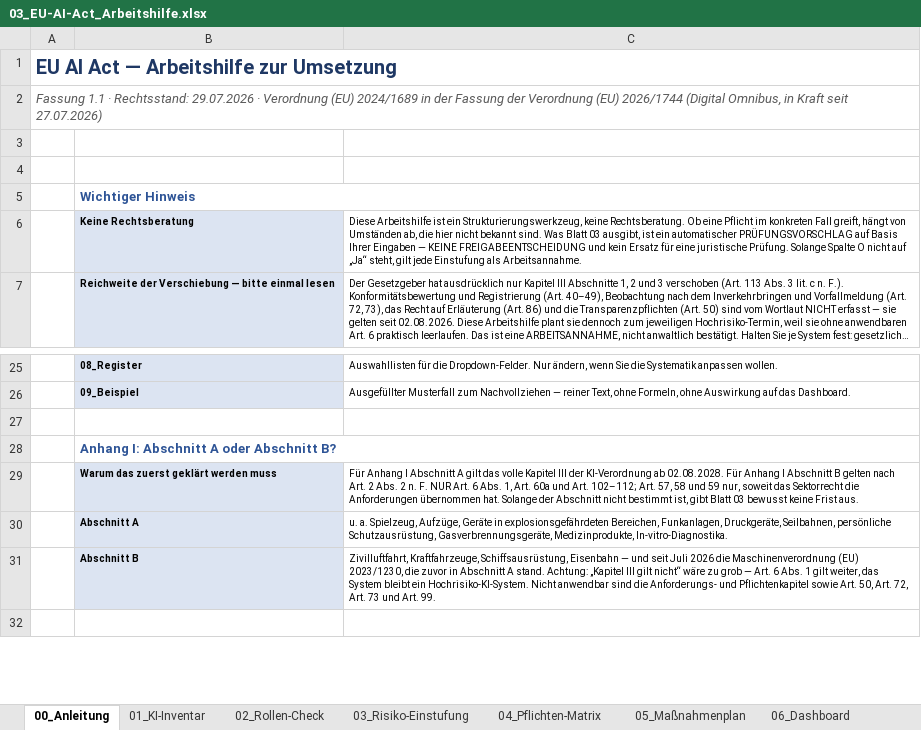
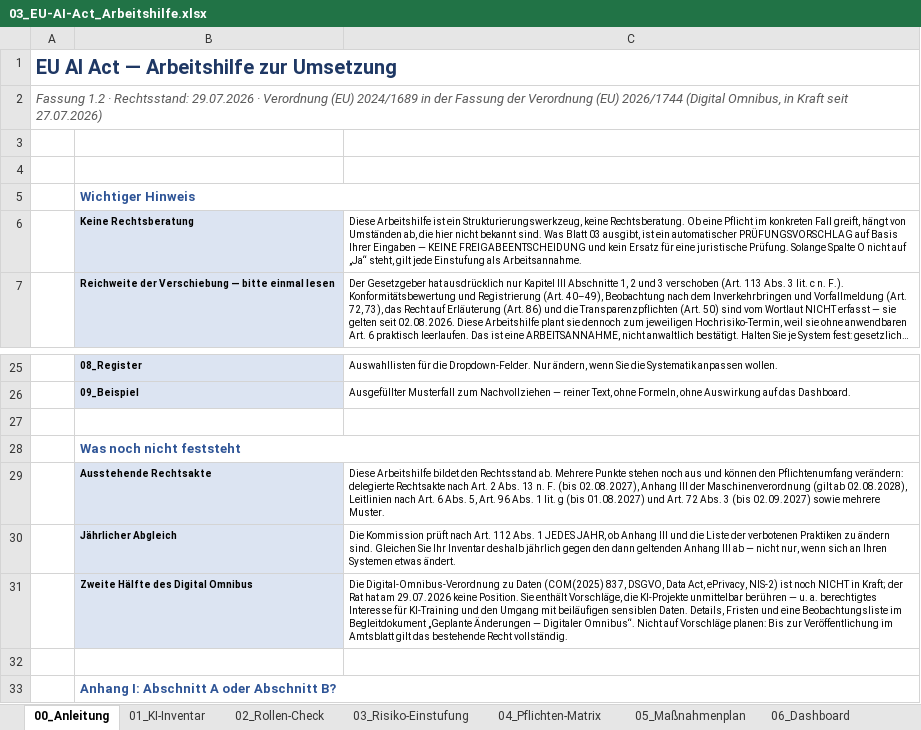
Before and after one commit to thomas-lauer/eu-ai-act, an Excel workbook: 03_EU-AI-Act_Arbeitshilfe.xlsx, sheet 00_Anleitung, drawn as a sheet; only a part is shown, gaps mark what is left out; the shorter side is filled out with more unchanged rows; long unchanged cells end in …; values as stored, in another font and other column widths than the file's, no borders; the diff names each change by its address in the sheet, - before the commit and + after, or states it on an @@ line.

Commit message:
docs: viertes Dokument 'Geplante Aenderungen - Digitaler Omnibus'
Ausblick auf das, was noch aussteht - getrennt nach geltendem Recht und Vorhaben:

- ausstehende delegierte Rechtsakte, Leitlinien und Muster der KI-VO mit Fristen
- die jaehrliche Pruefung von Anhang III und der Verbotsliste nach Art. 112 Abs. 1
- die noch offene Digital-Omnibus-Verordnung zu DSGVO, Data Act, ePrivacy und NIS-2
  (COM(2025) 837, Rat ohne Position am 29.07.2026), mit den fuenf Punkten, die
  KI-Anwender unmittelbar beruehren
- Beobachtungsliste mit zwoelf Punkten

Ausdruecklicher Hinweis im Dokument: Es beschreibt Vorhaben, keine geltende
Rechtslage. Bis zur Veroeffentlichung im Amtsblatt gilt das bestehende Recht.

```diff
--- a/03_EU-AI-Act_Arbeitshilfe.xlsx (sheet 00_Anleitung)
+++ b/03_EU-AI-Act_Arbeitshilfe.xlsx (sheet 00_Anleitung)
-A2: Fassung 1.1 · Rechtsstand:…
+A2: Fassung 1.2 · Rechtsstand:…
+row 27: (empty)
+row 28:  | Was noch nicht feststeht
+row 29:  | Ausstehende Rechtsakte | Diese Arbeitshilfe bildet den Rechtsstand ab. Mehrere Punkte stehen noch aus und können den Pflichtenumfang verändern: delegierte Rechtsakte nach Art. 2 Abs. 13 n. F. (bis 02.08.2027), Anhang III der Maschinenverordnung (gilt ab 02.08.2028), Leitlinien nach Art. 6 Abs. 5, Art. 96 Abs. 1 lit. g (bis 01.08.2027) und Art. 72 Abs. 3 (bis 02.09.2027) sowie mehrere Muster.
+row 30:  | Jährlicher Abgleich | Die Kommission prüft nach Art. 112 Abs. 1 JEDES JAHR, ob Anhang III und die Liste der verbotenen Praktiken zu ändern sind. Gleichen Sie Ihr Inventar deshalb jährlich gegen den dann geltenden Anhang III ab — nicht nur, wenn sich an Ihren Systemen etwas ändert.
+row 31:  | Zweite Hälfte des Digital Omnibus | Die Digital-Omnibus-Verordnung zu Daten (COM(2025) 837, DSGVO, Data Act, ePrivacy, NIS-2) ist noch NICHT in Kraft; der Rat hat am 29.07.2026 keine Position. Sie enthält Vorschläge, die KI-Projekte unmittelbar berühren — u. a. berechtigtes Interesse für KI-Training und den Umgang mit beiläufigen sensiblen Daten. Details, Fristen und eine Beobachtungsliste im Begleitdokument „Geplante Änderungen — Digitaler Omnibus“. Nicht auf Vorschläge planen: Bis zur Veröffentlichung im Amtsblatt gilt das bestehende Recht vollständig.
```
Also changed, not shown: sheet 07_Quellen, sheet 06_Dashboard, 10 other files.
